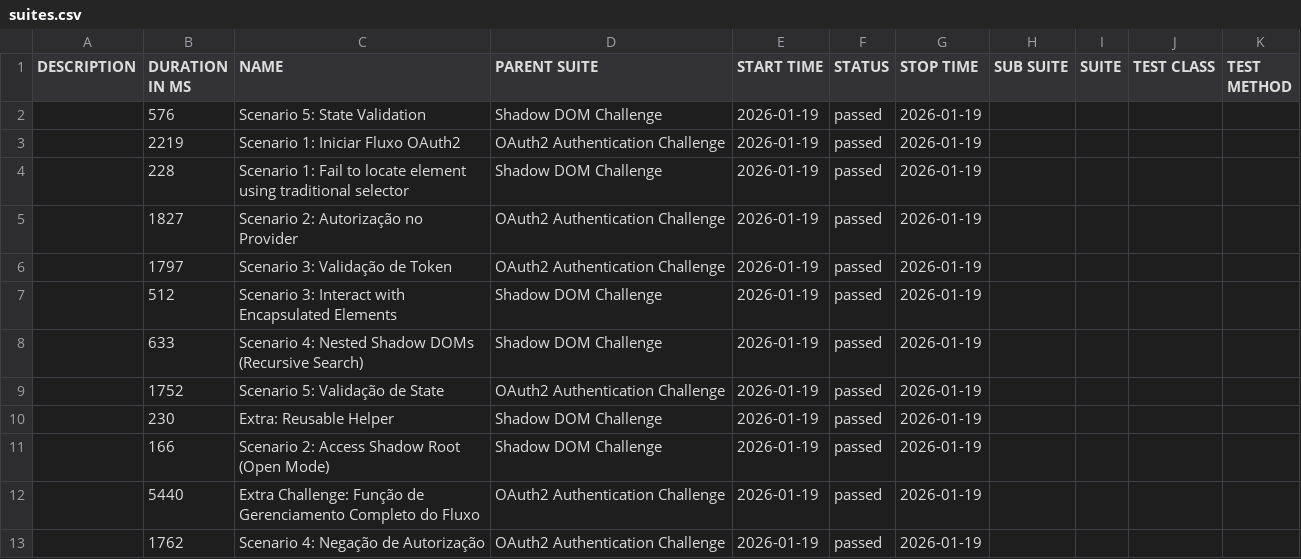
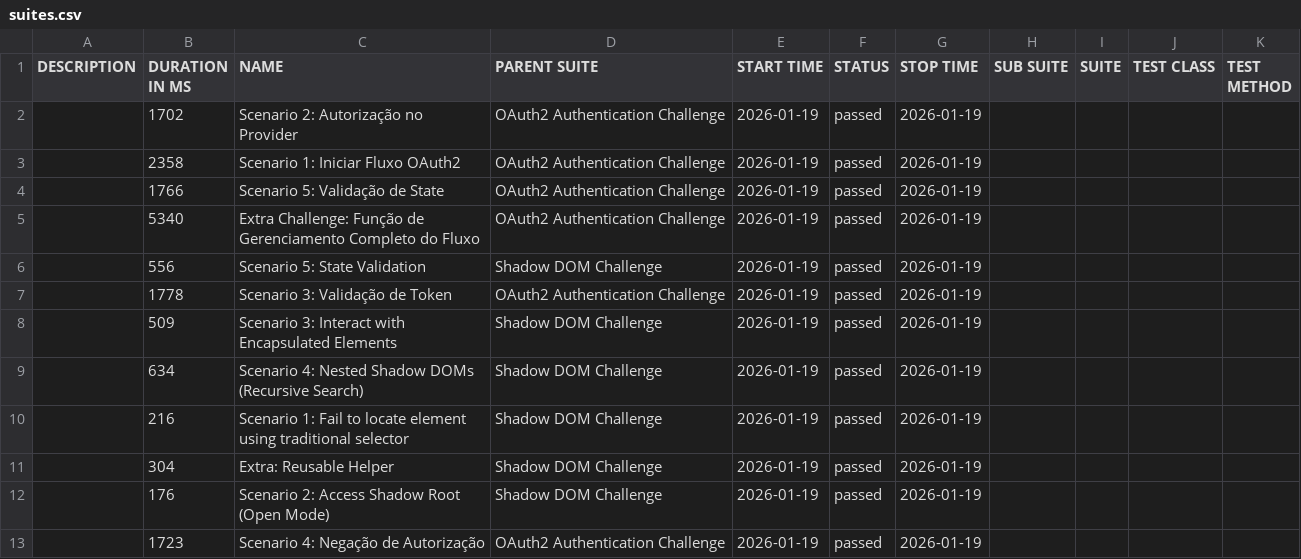
Before and after one commit to renatograsso10/cypress-study, a CSV file: data/suites.csv, drawn as a sheet.

```diff
--- a/data/suites.csv
+++ b/data/suites.csv
@@ -1,13 +1,13 @@
 "DESCRIPTION","DURATION IN MS","NAME","PARENT SUITE","START TIME","STATUS","STOP TIME","SUB SUITE","SUITE","TEST CLASS","TEST METHOD"
-"","576","Scenario 5: State Validation","Shadow DOM Challenge","2026-01-19","passed","2026-01-19","","","",""
-"","2219","Scenario 1: Iniciar Fluxo OAuth2","OAuth2 Authentication Challenge","2026-01-19","passed","2026-01-19","","","",""
-"","228","Scenario 1: Fail to locate element using traditional selector","Shadow DOM Challenge","2026-01-19","passed","2026-01-19","","","",""
-"","1827","Scenario 2: Autorização no Provider","OAuth2 Authentication Challenge","2026-01-19","passed","2026-01-19","","","",""
-"","1797","Scenario 3: Validação de Token","OAuth2 Authentication Challenge","2026-01-19","passed","2026-01-19","","","",""
-"","512","Scenario 3: Interact with Encapsulated Elements","Shadow DOM Challenge","2026-01-19","passed","2026-01-19","","","",""
-"","633","Scenario 4: Nested Shadow DOMs (Recursive Search)","Shadow DOM Challenge","2026-01-19","passed","2026-01-19","","","",""
-"","1752","Scenario 5: Validação de State","OAuth2 Authentication Challenge","2026-01-19","passed","2026-01-19","","","",""
-"","230","Extra: Reusable Helper","Shadow DOM Challenge","2026-01-19","passed","2026-01-19","","","",""
-"","166","Scenario 2: Access Shadow Root (Open Mode)","Shadow DOM Challenge","2026-01-19","passed","2026-01-19","","","",""
-"","5440","Extra Challenge: Função de Gerenciamento Completo do Fluxo","OAuth2 Authentication Challenge","2026-01-19","passed","2026-01-19","","","",""
-"","1762","Scenario 4: Negação de Autorização","OAuth2 Authentication Challenge","2026-01-19","passed","2026-01-19","","","",""
+"","1702","Scenario 2: Autorização no Provider","OAuth2 Authentication Challenge","2026-01-19","passed","2026-01-19","","","",""
+"","2358","Scenario 1: Iniciar Fluxo OAuth2","OAuth2 Authentication Challenge","2026-01-19","passed","2026-01-19","","","",""
+"","1766","Scenario 5: Validação de State","OAuth2 Authentication Challenge","2026-01-19","passed","2026-01-19","","","",""
+"","5340","Extra Challenge: Função de Gerenciamento Completo do Fluxo","OAuth2 Authentication Challenge","2026-01-19","passed","2026-01-19","","","",""
+"","556","Scenario 5: State Validation","Shadow DOM Challenge","2026-01-19","passed","2026-01-19","","","",""
+"","1778","Scenario 3: Validação de Token","OAuth2 Authentication Challenge","2026-01-19","passed","2026-01-19","","","",""
+"","509","Scenario 3: Interact with Encapsulated Elements","Shadow DOM Challenge","2026-01-19","passed","2026-01-19","","","",""
+"","634","Scenario 4: Nested Shadow DOMs (Recursive Search)","Shadow DOM Challenge","2026-01-19","passed","2026-01-19","","","",""
+"","216","Scenario 1: Fail to locate element using traditional selector","Shadow DOM Challenge","2026-01-19","passed","2026-01-19","","","",""
+"","304","Extra: Reusable Helper","Shadow DOM Challenge","2026-01-19","passed","2026-01-19","","","",""
+"","176","Scenario 2: Access Shadow Root (Open Mode)","Shadow DOM Challenge","2026-01-19","passed","2026-01-19","","","",""
+"","1723","Scenario 4: Negação de Autorização","OAuth2 Authentication Challenge","2026-01-19","passed","2026-01-19","","","",""
```
Also changed, not shown: 38 other files.
